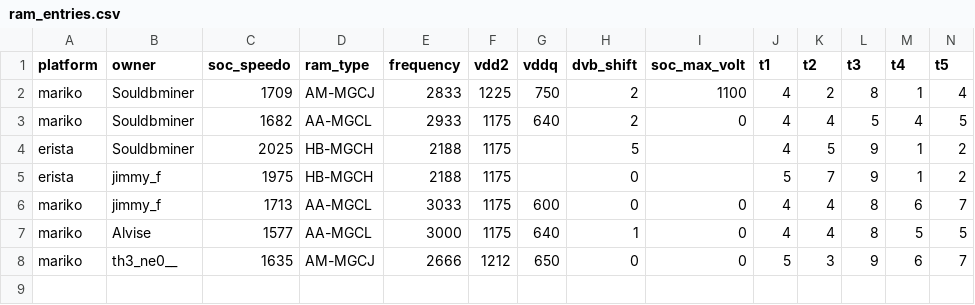
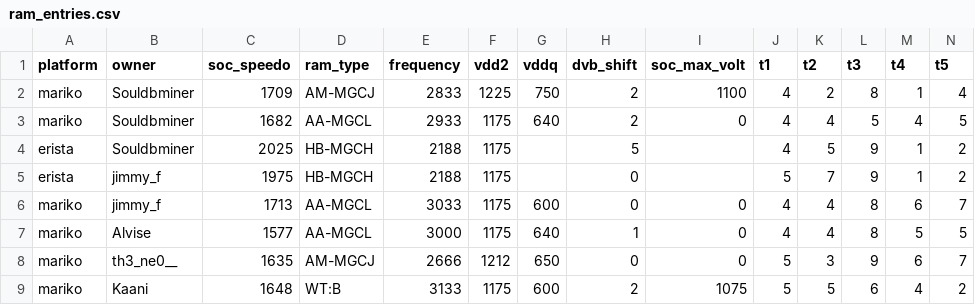
Before and after one commit to Horizon-OC/speedodb, a CSV file: data/ram_entries.csv, drawn as a sheet; only a part is shown; rows hold the shown columns only; the diff names each change by its address in the sheet, - before the commit and + after, or states it on an @@ line.

```diff
--- a/data/ram_entries.csv
+++ b/data/ram_entries.csv
+row 9: mariko | Kaani | 1648 | WT:B | 3133 | 1175 | 600 | 2 | 1075 | 5 | 5 | 6 | 4 | 2
```
Also changed, not shown: 1 other file.
